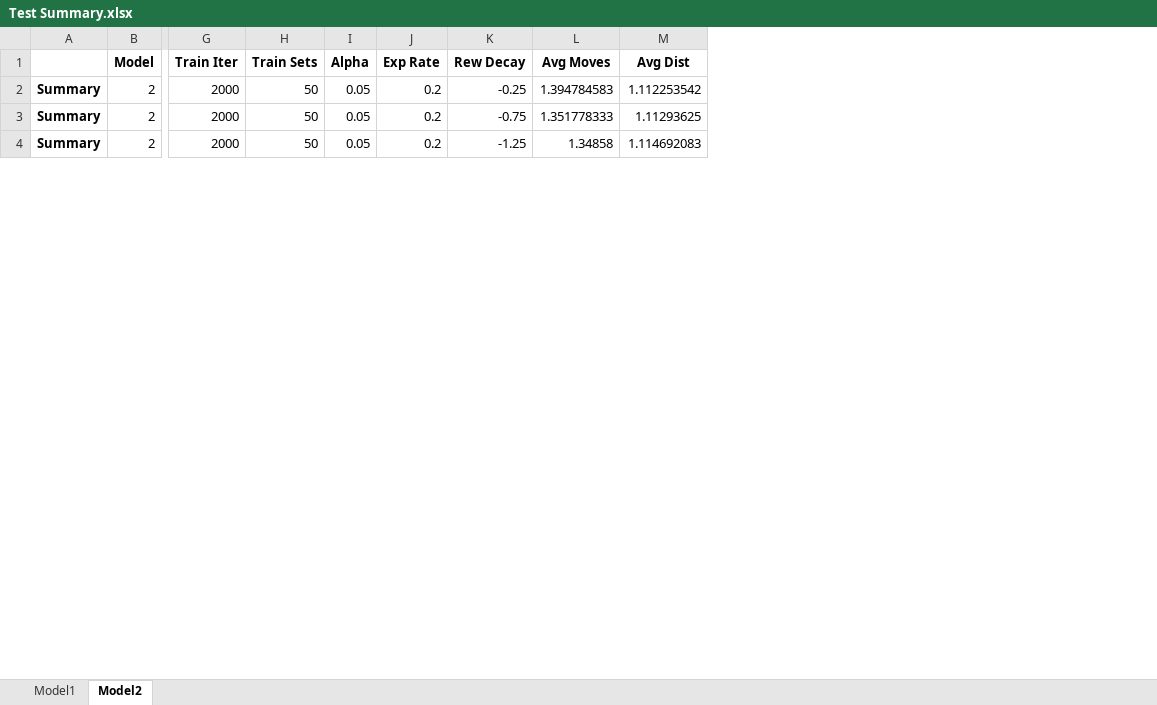
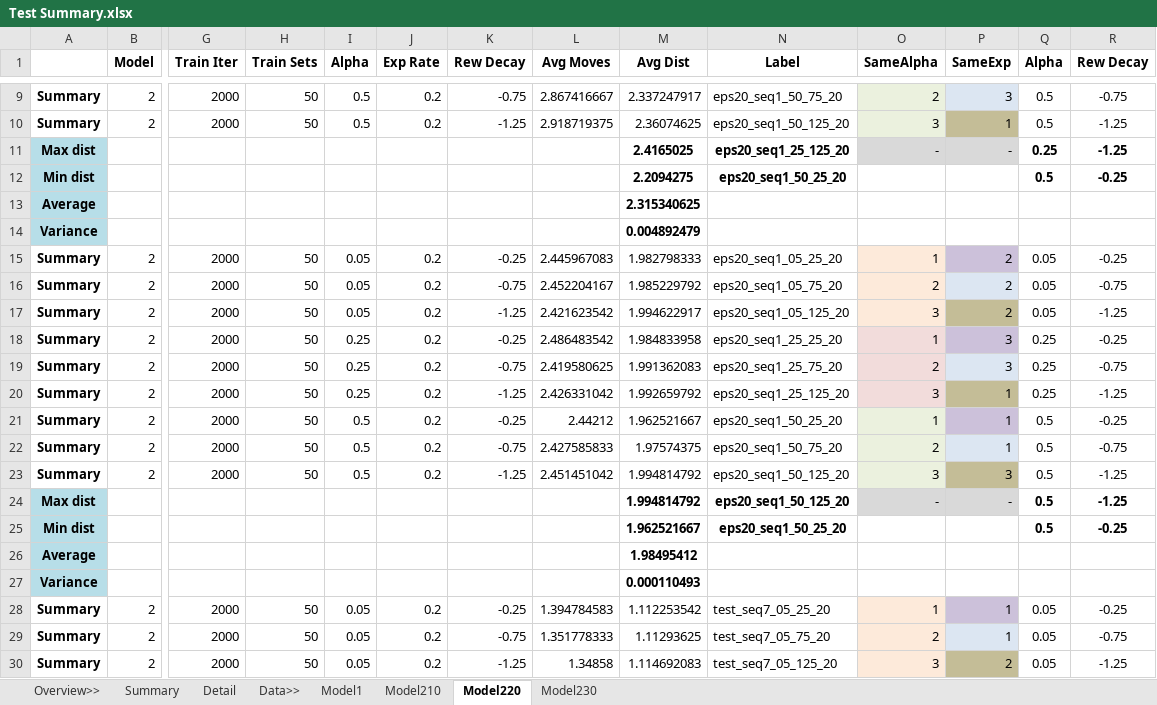
Before and after one commit to philc494/JuneRL2022, an Excel workbook: results/Test Summary.xlsx, sheet Model220, drawn as a sheet; only a part is shown, gaps mark what is left out; values as stored, in another font and other column widths than the file's, no borders; rows hold the shown columns only; the diff covers the shown part only; the diff names each change by its address in the sheet, - before the commit and + after, or states it on an @@ line.

```diff
--- a/results/Test Summary.xlsx (sheet Model220)
+++ b/results/Test Summary.xlsx (sheet Model220)
-sheet tab: Model2
+sheet tab: Model220
+sheet tab: Overview>>
+sheet tab: Summary
+sheet tab: Detail
+sheet tab: Data>>
+sheet tab: Model210
+sheet tab: Model230
+column N (Label), rows 28-30: test_seq7_05_25_20 | test_seq7_05_75_20 | test_seq7_05_125_20
+column O (SameAlpha), rows 28-30: 1 | 2 | 3
+column P (SameExp), rows 28-30: 1 | 1 | 2
+column Q (Alpha), rows 28-30: all 0.05
+column R (Rew Decay), rows 28-30: -0.25 | -0.75 | -1.25
+row 9: Summary | 2 | 2000 | 50 | 0.5 | 0.2 | -0.75 | 2.867416667 | 2.337247917 | eps20_seq1_50_75_20 | 2 | 3 | 0.5 | -0.75
+row 10: Summary | 2 | 2000 | 50 | 0.5 | 0.2 | -1.25 | 2.918719375 | 2.36074625 | eps20_seq1_50_125_20 | 3 | 1 | 0.5 | -1.25
+row 11: Max dist |  |  |  |  |  |  |  | 2.4165025 | eps20_seq1_25_125_20 | - | - | 0.25 | -1.25
+row 12: Min dist |  |  |  |  |  |  |  | 2.2094275 | eps20_seq1_50_25_20 |  |  | 0.5 | -0.25
+row 13: Average |  |  |  |  |  |  |  | 2.315340625
+row 14: Variance |  |  |  |  |  |  |  | 0.004892479
+row 15: Summary | 2 | 2000 | 50 | 0.05 | 0.2 | -0.25 | 2.445967083 | 1.982798333 | eps20_seq1_05_25_20 | 1 | 2 | 0.05 | -0.25
+row 16: Summary | 2 | 2000 | 50 | 0.05 | 0.2 | -0.75 | 2.452204167 | 1.985229792 | eps20_seq1_05_75_20 | 2 | 2 | 0.05 | -0.75
+row 17: Summary | 2 | 2000 | 50 | 0.05 | 0.2 | -1.25 | 2.421623542 | 1.994622917 | eps20_seq1_05_125_20 | 3 | 2 | 0.05 | -1.25
+row 18: Summary | 2 | 2000 | 50 | 0.25 | 0.2 | -0.25 | 2.486483542 | 1.984833958 | eps20_seq1_25_25_20 | 1 | 3 | 0.25 | -0.25
+row 19: Summary | 2 | 2000 | 50 | 0.25 | 0.2 | -0.75 | 2.419580625 | 1.991362083 | eps20_seq1_25_75_20 | 2 | 3 | 0.25 | -0.75
+row 20: Summary | 2 | 2000 | 50 | 0.25 | 0.2 | -1.25 | 2.426331042 | 1.992659792 | eps20_seq1_25_125_20 | 3 | 1 | 0.25 | -1.25
+row 21: Summary | 2 | 2000 | 50 | 0.5 | 0.2 | -0.25 | 2.44212 | 1.962521667 | eps20_seq1_50_25_20 | 1 | 1 | 0.5 | -0.25
+row 22: Summary | 2 | 2000 | 50 | 0.5 | 0.2 | -0.75 | 2.427585833 | 1.97574375 | eps20_seq1_50_75_20 | 2 | 1 | 0.5 | -0.75
+row 23: Summary | 2 | 2000 | 50 | 0.5 | 0.2 | -1.25 | 2.451451042 | 1.994814792 | eps20_seq1_50_125_20 | 3 | 3 | 0.5 | -1.25
+row 24: Max dist |  |  |  |  |  |  |  | 1.994814792 | eps20_seq1_50_125_20 | - | - | 0.5 | -1.25
+row 25: Min dist |  |  |  |  |  |  |  | 1.962521667 | eps20_seq1_50_25_20 |  |  | 0.5 | -0.25
+row 26: Average |  |  |  |  |  |  |  | 1.98495412
+row 27: Variance |  |  |  |  |  |  |  | 0.000110493
```
Also changed, not shown: 11 added rows, 96 edited cells and cell formats elsewhere in this sheet, sheet Model1, hidden cells, 4 other files.
